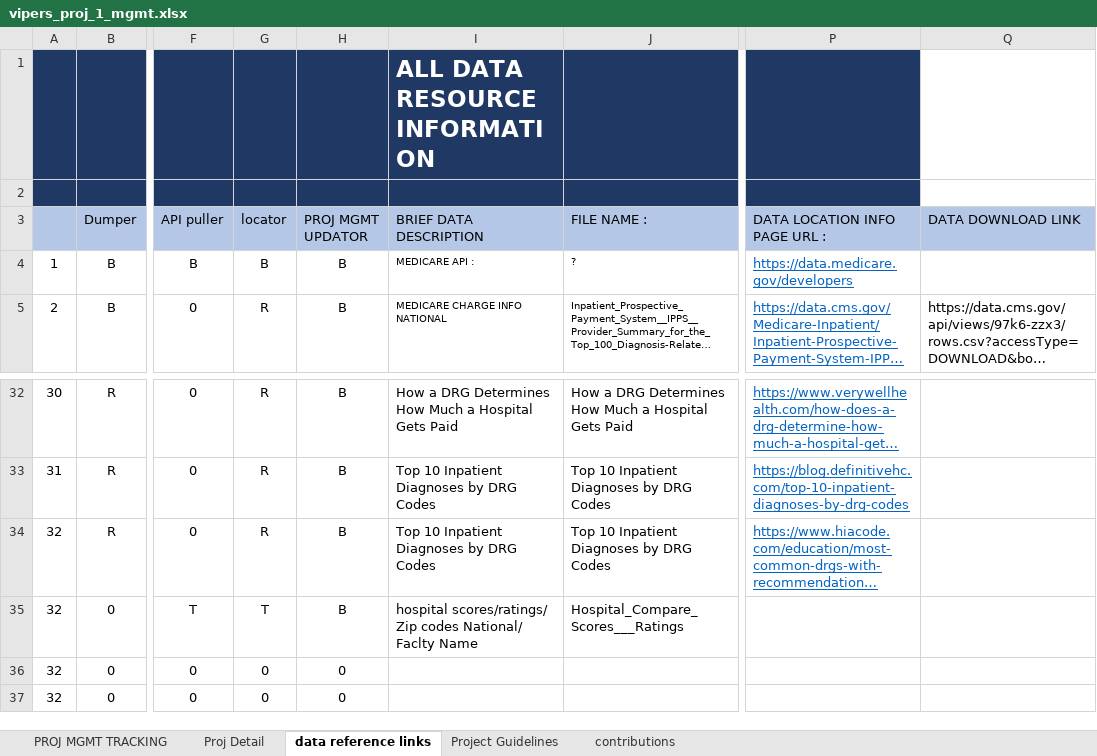
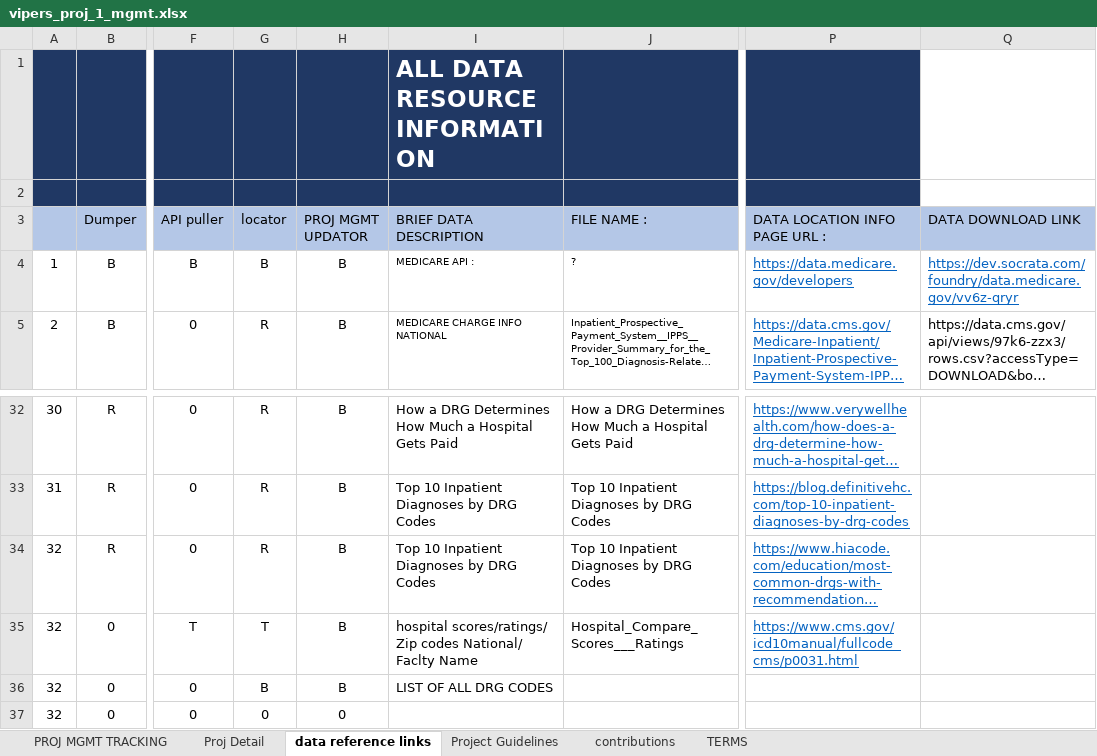
Before and after one commit to BrandinO771/viper_proj_1, an Excel workbook: _proj mgmt/vipers_proj_1_mgmt.xlsx, sheet data reference links, drawn as a sheet; only a part is shown, gaps mark what is left out; long unchanged cells end in …; values as stored, in another font and other column widths than the file's, no borders; conditional formats not drawn; the diff names each change by its address in the sheet, - before the commit and + after, or states it on an @@ line.

Commit message:
brandon updata proj mgmt, upload dump Inpatient_PYMT_IPPS_DRG_FY2017, upload clean Inpatient_PYMT_IPPS_DRG_FY2017_clean, updated Jupyter Data_Analysis.ipyn

```diff
--- a/_proj mgmt/vipers_proj_1_mgmt.xlsx (sheet data reference links)
+++ b/_proj mgmt/vipers_proj_1_mgmt.xlsx (sheet data reference links)
+sheet tab: TERMS
-Q4 (DATA DOWNLOAD LINK): (empty)
+Q4 (DATA DOWNLOAD LINK): https://dev.socrata.com/foundry/data.medicare.gov/vv6z-qryr
-P35 (DATA LOCATION INFO PAGE URL :): (empty)
+P35 (DATA LOCATION INFO PAGE URL :): https://www.cms.gov/icd10manual/fullcode_cms/p0031.html
-G36 (locator): 0
+G36 (locator): B
-H36 (PROJ MGMT UPDATOR): 0
+H36 (PROJ MGMT UPDATOR): B
-I36 (BRIEF DATA DESCRIPTION): (empty)
+I36 (BRIEF DATA DESCRIPTION): LIST OF ALL DRG CODES
```
Also changed, not shown: 11 other files.
